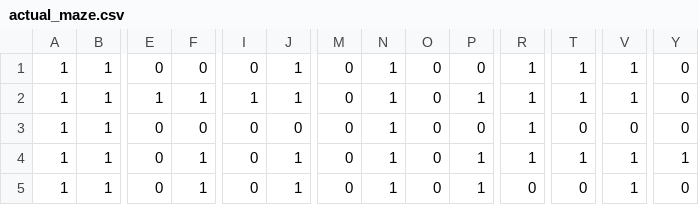
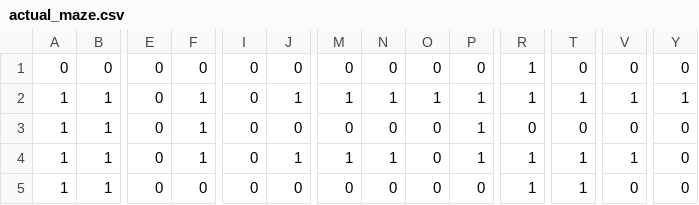
Before and after one commit to Kiarara/Comp3111F23G49, a CSV file: actual_maze.csv, drawn as a sheet; only a part is shown, gaps mark what is left out; the diff covers the shown part only; the diff names each change by its address in the sheet, - before the commit and + after, or states it on an @@ line.

```diff
--- a/actual_maze.csv
+++ b/actual_maze.csv
-A1: 1
+A1: 0
-B1: 1
+B1: 0
-J1: 1
+J1: 0
-N1: 1
+N1: 0
-T1: 1
+T1: 0
-V1: 1
+V1: 0
-E2: 1
+E2: 0
-I2: 1
+I2: 0
-M2: 0
+M2: 1
-O2: 0
+O2: 1
-Y2: 0
+Y2: 1
-F3: 0
+F3: 1
-N3: 1
+N3: 0
-P3: 0
+P3: 1
-R3: 1
+R3: 0
-M4: 0
+M4: 1
-Y4: 1
+Y4: 0
-F5: 1
+F5: 0
-J5: 1
+J5: 0
-N5: 1
+N5: 0
-P5: 1
+P5: 0
-R5: 0
+R5: 1
-T5: 0
+T5: 1
-V5: 1
+V5: 0
```
Also changed, not shown: 136 edited cells elsewhere in this file, 8 other files.
